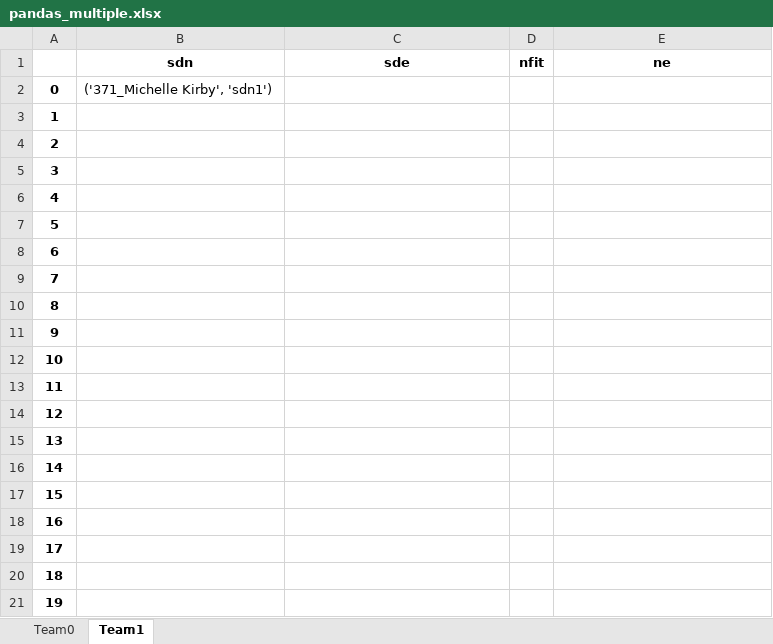
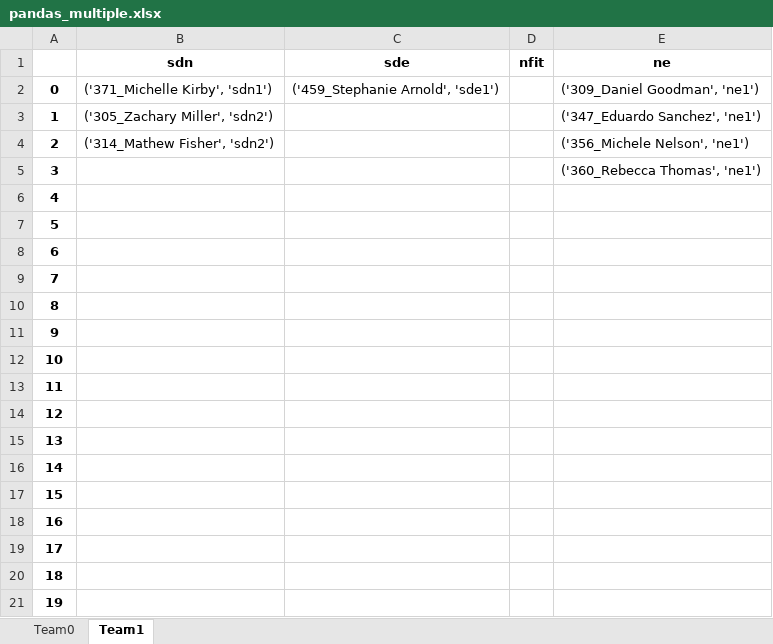
Before and after one commit to SowmyaaRamesh/HR-Allocation-Application, an Excel workbook: Web Application - Front End/public/assets/pandas_multiple.xlsx, sheet Team1, drawn as a sheet; values as stored, in another font and other column widths than the file's, no borders; the diff names each change by its address in the sheet, - before the commit and + after, or states it on an @@ line.

```diff
--- a/Web Application - Front End/public/assets/pandas_multiple.xlsx (sheet Team1)
+++ b/Web Application - Front End/public/assets/pandas_multiple.xlsx (sheet Team1)
-C2 (sde): (empty)
+C2 (sde): ('459_Stephanie Arnold', 'sde1')
-E2 (ne): (empty)
+E2 (ne): ('309_Daniel Goodman', 'ne1')
-B3 (sdn): (empty)
+B3 (sdn): ('305_Zachary Miller', 'sdn2')
-E3 (ne): (empty)
+E3 (ne): ('347_Eduardo Sanchez', 'ne1')
-B4 (sdn): (empty)
+B4 (sdn): ('314_Mathew Fisher', 'sdn2')
-E4 (ne): (empty)
+E4 (ne): ('356_Michele Nelson', 'ne1')
-E5 (ne): (empty)
+E5 (ne): ('360_Rebecca Thomas', 'ne1')
```
Also changed, not shown: sheet Team0, 1 other file.
